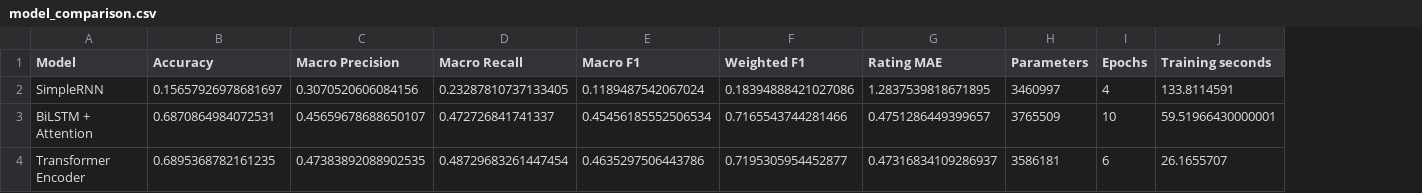
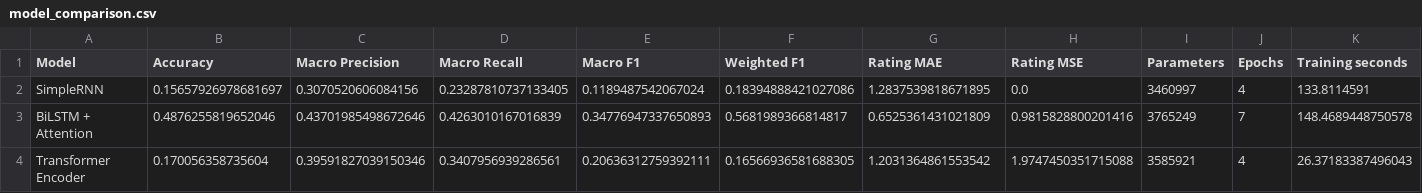
Before and after one commit to nguyenphongg233/BiLSTMnAttention-For-Sentiment-Analysis, a CSV file: outputs/comparison/model_comparison.csv, drawn as a sheet; only a part is shown; addresses are those after the commit; the diff covers the shown part only; the diff names each change by its address in the sheet, - before the commit and + after, or states it on an @@ line.

```diff
--- a/outputs/comparison/model_comparison.csv
+++ b/outputs/comparison/model_comparison.csv
+column H (Rating MSE), rows 2-4: 0.0 | 0.9815828800201416 | 1.9747450351715088
-B3 (Accuracy): 0.6870864984072531
+B3 (Accuracy): 0.4876255819652046
-C3 (Macro Precision): 0.45659678688650107
+C3 (Macro Precision): 0.43701985498672646
-D3 (Macro Recall): 0.472726841741337
+D3 (Macro Recall): 0.4263010167016839
-E3 (Macro F1): 0.45456185552506534
+E3 (Macro F1): 0.34776947337650893
-F3 (Weighted F1): 0.7165543744281466
+F3 (Weighted F1): 0.5681989366814817
-G3 (Rating MAE): 0.4751286449399657
+G3 (Rating MAE): 0.6525361431021809
-I3 (Parameters): 3765509
+I3 (Parameters): 3765249
-J3 (Epochs): 10
+J3 (Epochs): 7
-K3 (Training seconds): 59.51966430000001
+K3 (Training seconds): 148.4689448750578
-B4 (Accuracy): 0.6895368782161235
+B4 (Accuracy): 0.170056358735604
-C4 (Macro Precision): 0.47383892088902535
+C4 (Macro Precision): 0.39591827039150346
-D4 (Macro Recall): 0.48729683261447454
+D4 (Macro Recall): 0.3407956939286561
-E4 (Macro F1): 0.4635297506443786
+E4 (Macro F1): 0.20636312759392111
-F4 (Weighted F1): 0.7195305954452877
+F4 (Weighted F1): 0.16566936581688305
-G4 (Rating MAE): 0.47316834109286937
+G4 (Rating MAE): 1.2031364861553542
-I4 (Parameters): 3586181
+I4 (Parameters): 3585921
-J4 (Epochs): 6
+J4 (Epochs): 4
-K4 (Training seconds): 26.1655707
+K4 (Training seconds): 26.37183387496043
```
Also changed, not shown: 2 edited cells elsewhere in this file, outputs/bilstm_attention/classification_report.csv, outputs/bilstm_attention/history.csv, 32 other files.
